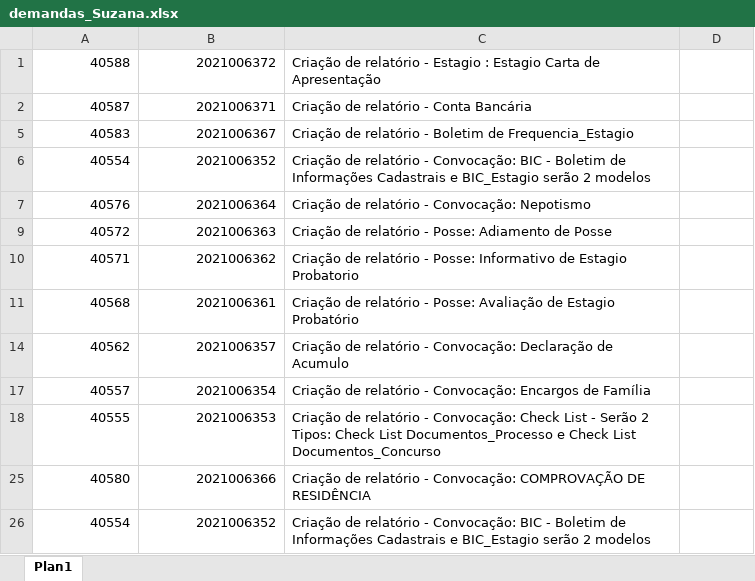
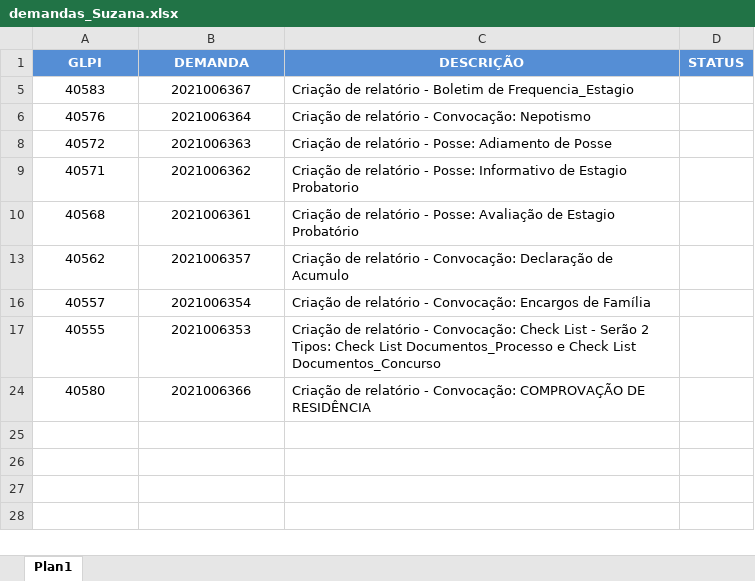
Before and after one commit to Rodrigo-do-Valle/Git-Hub-Pessoal, an Excel workbook: demandas_Suzana.xlsx, sheet Plan1, drawn as a sheet; values as stored, in another font and other column widths than the file's, no borders; removed rows and columns are numbered as before the commit, all else as after; the diff names each change by its address in the sheet, - before the commit and + after, or states it on an @@ line.

Commit message:
Conclusão de algumas demandas da Suzana

```diff
--- a/demandas_Suzana.xlsx (sheet Plan1)
+++ b/demandas_Suzana.xlsx (sheet Plan1)
-row 1: 40588 | 2021006372 | Criação de relatório - Estagio : Estagio Carta de Apresentação
-row 2: 40587 | 2021006371 | Criação de relatório - Conta Bancária
+row 1: GLPI | DEMANDA | DESCRIÇÃO | STATUS
-A5:B5 alignment: right
+A5:B5 alignment: center
-row 6: 40554 | 2021006352 | Criação de relatório - Convocação: BIC - Boletim de Informações Cadastrais e BIC_Estagio serão 2 modelos
-A6:B6 alignment: right
+A6:B6 alignment: center
-A8:B10 alignment: right
+A8:B10 alignment: center
-A13:B13 alignment: right
+A13:B13 alignment: center
-A16:B17 alignment: right
+A16:B17 alignment: center
-A24:B24 alignment: right
+A24:B24 alignment: center
-row 26: 40554 | 2021006352 | Criação de relatório - Convocação: BIC - Boletim de Informações Cadastrais e BIC_Estagio serão 2 modelos
```
Also changed, not shown: hidden cells.
